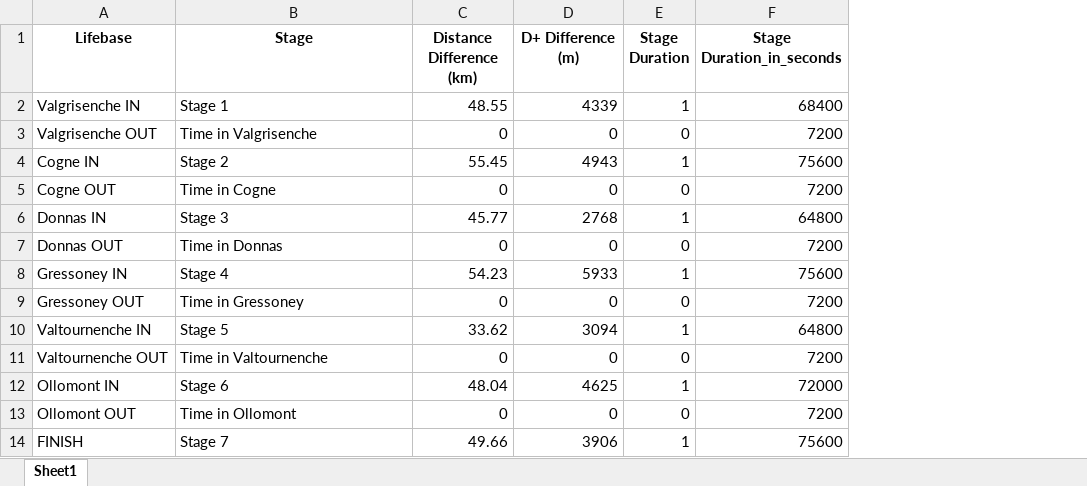
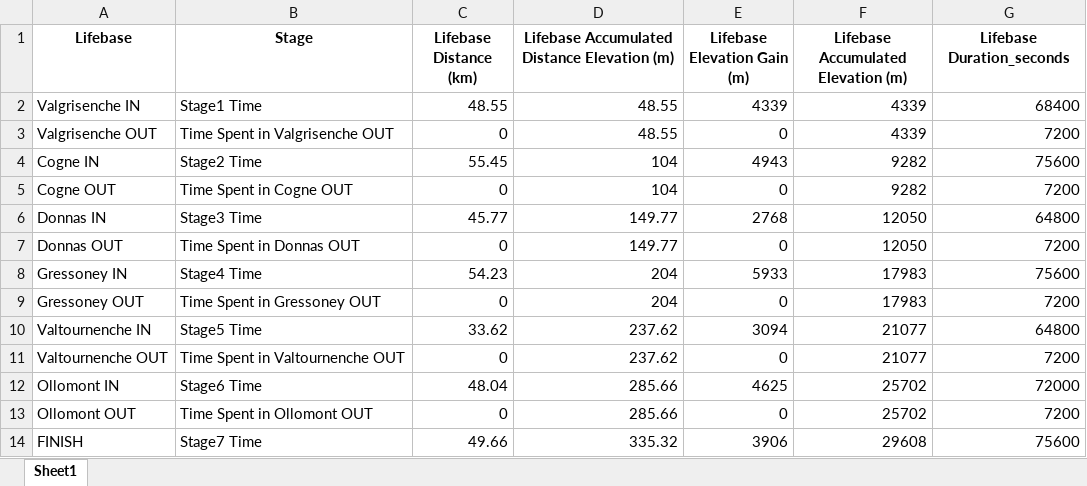
Before and after one commit to kjonina/TORX, an Excel workbook: TOR330 Data/4. TOR330 Timetable Data/TOR330_lifebase_cut_offs_df.xlsx, sheet Sheet1, drawn as a sheet; values as stored, in another font and other column widths than the file's, no borders; removed rows and columns are numbered as before the commit, all else as after; the diff names each change by its address in the sheet, - before the commit and + after, or states it on an @@ line.

Commit message:
banking time took me on a detour of looking at stage 4 again. Wrote functions to clean the lifebase and checkpoint cut off data really quickly

```diff
--- a/TOR330 Data/4. TOR330 Timetable Data/TOR330_lifebase_cut_offs_df.xlsx (sheet Sheet1)
+++ b/TOR330 Data/4. TOR330 Timetable Data/TOR330_lifebase_cut_offs_df.xlsx (sheet Sheet1)
+column D, rows 1-14: Lifebase Accumulated Distance Elevation (m) | 48.55 | 48.55 | 104 | 104 | 149.77 | 149.77 | 204 | 204 | 237.62 | 237.62 | 285.66 | 285.66 | 335.32
-column E (Stage Duration), rows 2-14: 1 | 0 | 1 | 0 | 1 | 0 | 1 | 0 | 1 | 0 | 1 | 0 | 1
+column F, rows 1-14: Lifebase Accumulated Elevation (m) | 4339 | 4339 | 9282 | 9282 | 12050 | 12050 | 17983 | 17983 | 21077 | 21077 | 25702 | 25702 | 29608
-C1: Distance Difference (km)
+C1: Lifebase Distance (km)
-E1: D+ Difference (m)
+E1: Lifebase Elevation Gain (m)
-G1: Stage Duration_in_seconds
+G1: Lifebase Duration_seconds
-B2 (Stage): Stage 1
+B2 (Stage): Stage1 Time
-B3 (Stage): Time in Valgrisenche
+B3 (Stage): Time Spent in Valgrisenche OUT
-B4 (Stage): Stage 2
+B4 (Stage): Stage2 Time
-B5 (Stage): Time in Cogne
+B5 (Stage): Time Spent in Cogne OUT
-B6 (Stage): Stage 3
+B6 (Stage): Stage3 Time
-B7 (Stage): Time in Donnas
+B7 (Stage): Time Spent in Donnas OUT
-B8 (Stage): Stage 4
+B8 (Stage): Stage4 Time
-B9 (Stage): Time in Gressoney
+B9 (Stage): Time Spent in Gressoney OUT
-B10 (Stage): Stage 5
+B10 (Stage): Stage5 Time
-B11 (Stage): Time in Valtournenche
+B11 (Stage): Time Spent in Valtournenche OUT
-B12 (Stage): Stage 6
+B12 (Stage): Stage6 Time
-B13 (Stage): Time in Ollomont
+B13 (Stage): Time Spent in Ollomont OUT
-B14 (Stage): Stage 7
+B14 (Stage): Stage7 Time
```
Also changed, not shown: TOR330 Data/4. TOR330 Timetable Data/TOR330_checkpoint_cut_offs_df.xlsx, 7 other files.
